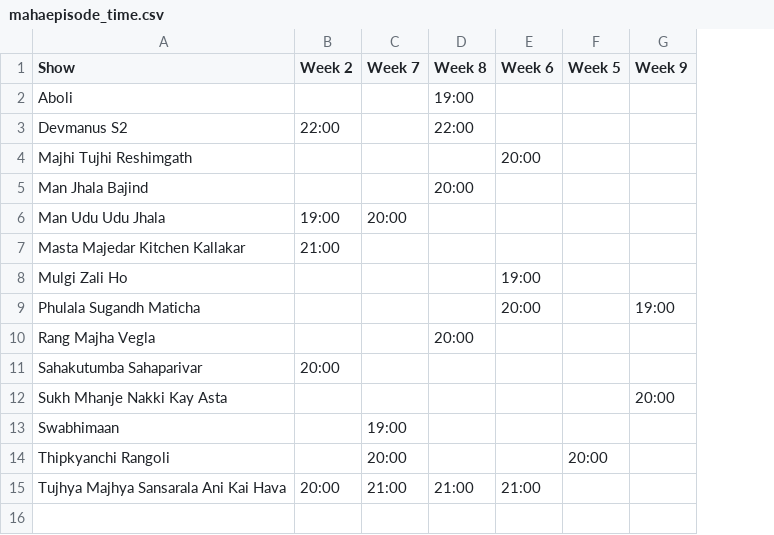
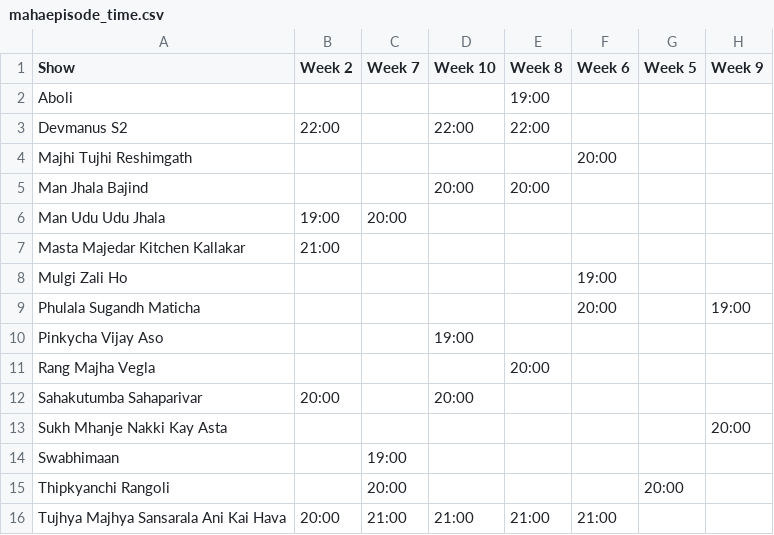
Before and after one commit to rohitk04/marathi-shows-data, a CSV file: data/csv/shows/mahaepisode/mahaepisode_time.csv, drawn as a sheet; the diff names each change by its address in the sheet, - before the commit and + after, or states it on an @@ line.

Commit message:
Added week 10 for mahaepisode trp

```diff
--- a/data/csv/shows/mahaepisode/mahaepisode_time.csv
+++ b/data/csv/shows/mahaepisode/mahaepisode_time.csv
+column D (Week 10), rows 3-5: 22:00 |  | 20:00; rows 12-16: 20:00 |  |  |  | 21:00
+row 10: Pinkycha Vijay Aso |  |  | 19:00
```
Also changed, not shown: data/csv/shows/mahaepisode/mahaepisode_info.csv, data/csv/shows/mahaepisode/mahaepisode_rank.csv, 4 other files.
